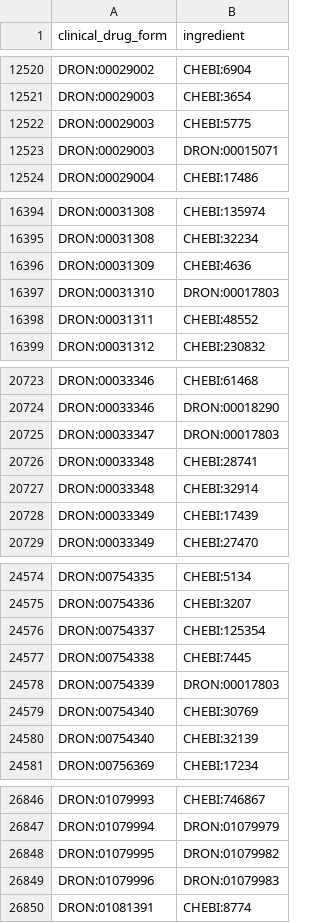
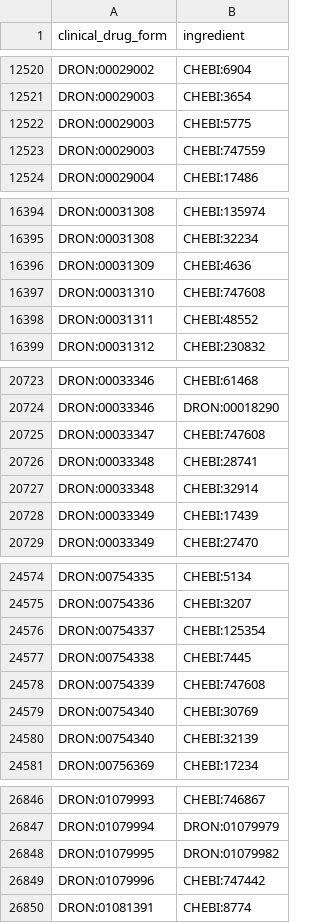
Before and after one commit to mcwdsi/dron, a TSV file: src/templates/clinical_drug_form_ingredient.tsv, drawn as a sheet; only a part is shown, gaps mark what is left out; the diff covers the shown part only.

```diff
--- a/src/templates/clinical_drug_form_ingredient.tsv
+++ b/src/templates/clinical_drug_form_ingredient.tsv
@@ -12522,3 +12522,3 @@ DRON:00029003	CHEBI:3654
 DRON:00029003	CHEBI:5775
-DRON:00029003	DRON:00015071
+DRON:00029003	CHEBI:747559
 DRON:00029004	CHEBI:17486
@@ -16396,3 +16396,3 @@ DRON:00031308	CHEBI:32234
 DRON:00031309	CHEBI:4636
-DRON:00031310	DRON:00017803
+DRON:00031310	CHEBI:747608
 DRON:00031311	CHEBI:48552
@@ -20724,3 +20724,3 @@ DRON:00033346	CHEBI:61468
 DRON:00033346	DRON:00018290
-DRON:00033347	DRON:00017803
+DRON:00033347	CHEBI:747608
 DRON:00033348	CHEBI:28741
@@ -24577,3 +24577,3 @@ DRON:00754337	CHEBI:125354
 DRON:00754338	CHEBI:7445
-DRON:00754339	DRON:00017803
+DRON:00754339	CHEBI:747608
 DRON:00754340	CHEBI:30769
@@ -26848,3 +26848,3 @@ DRON:01079994	DRON:01079979
 DRON:01079995	DRON:01079982
-DRON:01079996	DRON:01079983
+DRON:01079996	CHEBI:747442
 DRON:01081391	CHEBI:8774
```
Also changed, not shown: 13 added rows, 2 removed rows and 6 edited cells elsewhere in this file, src/templates/ingredient.tsv, src/templates/ingredient_disposition.tsv, 9 other files.
